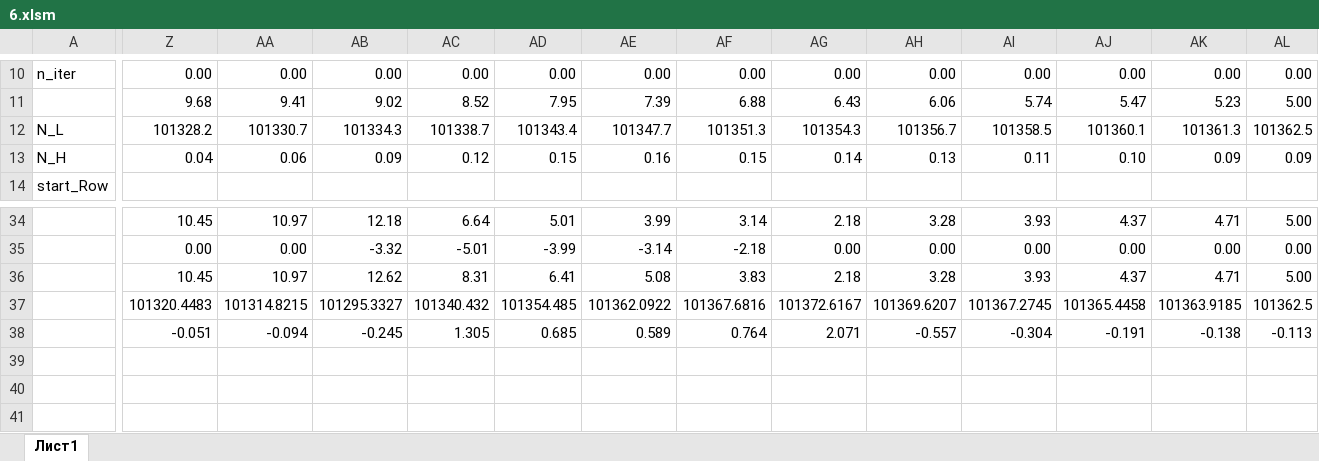
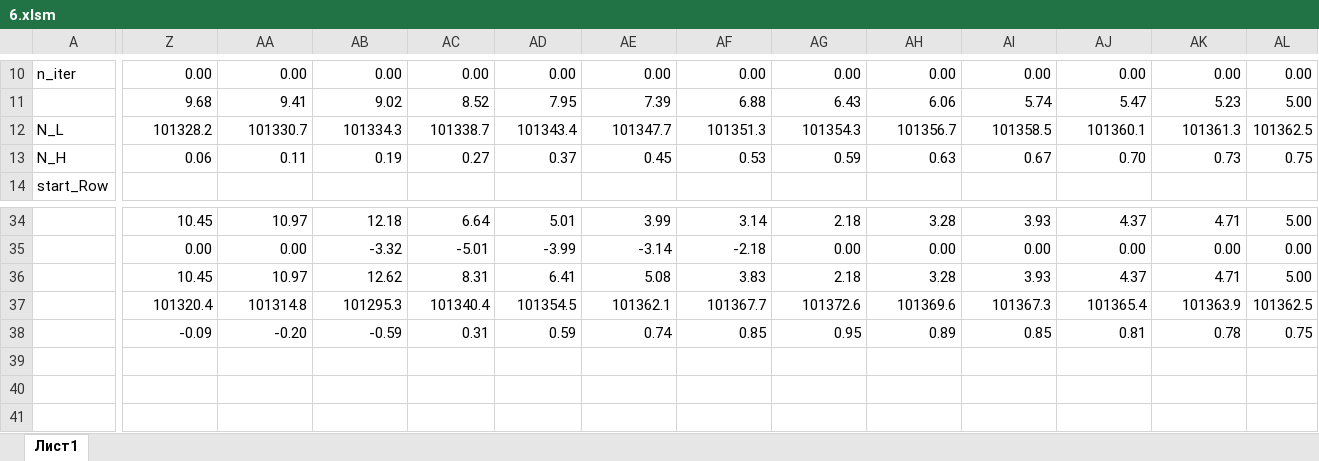
Before and after one commit to NikolayTomshin/MSS_homework, an Excel workbook: Homework5/6.xlsm, sheet Лист1, drawn as a sheet; only a part is shown, gaps mark what is left out; values as stored, in another font and other column widths than the file's, no borders; charts and pictures and conditional formats not drawn; removed rows and columns are numbered as before the commit, all else as after; rows hold the shown columns only; the diff covers the shown part only; the diff names each change by its address in the sheet, - before the commit and + after, or states it on an @@ line.

Commit message:
Add files via upload

```diff
--- a/Homework5/6.xlsm (sheet Лист1)
+++ b/Homework5/6.xlsm (sheet Лист1)
-Z13: 0.04
+Z13: 0.06
-AA13: 0.06
+AA13: 0.11
-AB13: 0.09
+AB13: 0.19
-AC13: 0.12
+AC13: 0.27
-AD13: 0.15
+AD13: 0.37
-AE13: 0.16
+AE13: 0.45
-AF13: 0.15
+AF13: 0.53
-AG13: 0.14
+AG13: 0.59
-AH13: 0.13
+AH13: 0.63
-AI13: 0.11
+AI13: 0.67
-AJ13: 0.10
+AJ13: 0.70
-AK13: 0.09
+AK13: 0.73
-AL13: 0.09
+AL13: 0.75
-Z37: 101320.4483
+Z37: 101320.4
-AA37: 101314.8215
+AA37: 101314.8
-AB37: 101295.3327
+AB37: 101295.3
-AC37: 101340.432
+AC37: 101340.4
-AD37: 101354.485
+AD37: 101354.5
-AE37: 101362.0922
+AE37: 101362.1
-AF37: 101367.6816
+AF37: 101367.7
-AG37: 101372.6167
+AG37: 101372.6
-AH37: 101369.6207
+AH37: 101369.6
-AI37: 101367.2745
+AI37: 101367.3
-AJ37: 101365.4458
+AJ37: 101365.4
-AK37: 101363.9185
+AK37: 101363.9
-row 38:  | -0.051 | -0.094 | -0.245 | 1.305 | 0.685 | 0.589 | 0.764 | 2.071 | -0.557 | -0.304 | -0.191 | -0.138 | -0.113
+row 38:  | -0.09 | -0.20 | -0.59 | 0.31 | 0.59 | 0.74 | 0.85 | 0.95 | 0.89 | 0.85 | 0.81 | 0.78 | 0.75
```
Also changed, not shown: 2 edited cells elsewhere in this sheet, formulas that keep their value, charts or pictures.
